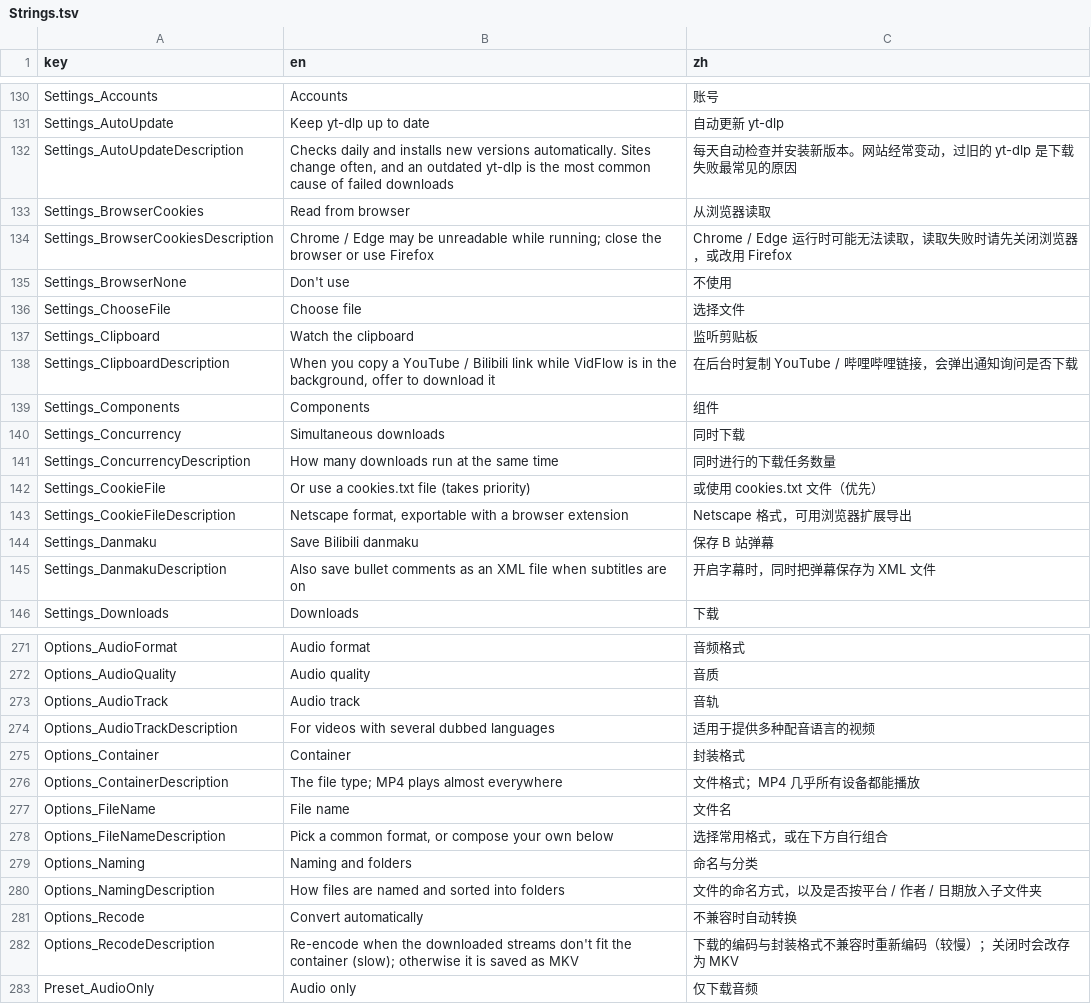
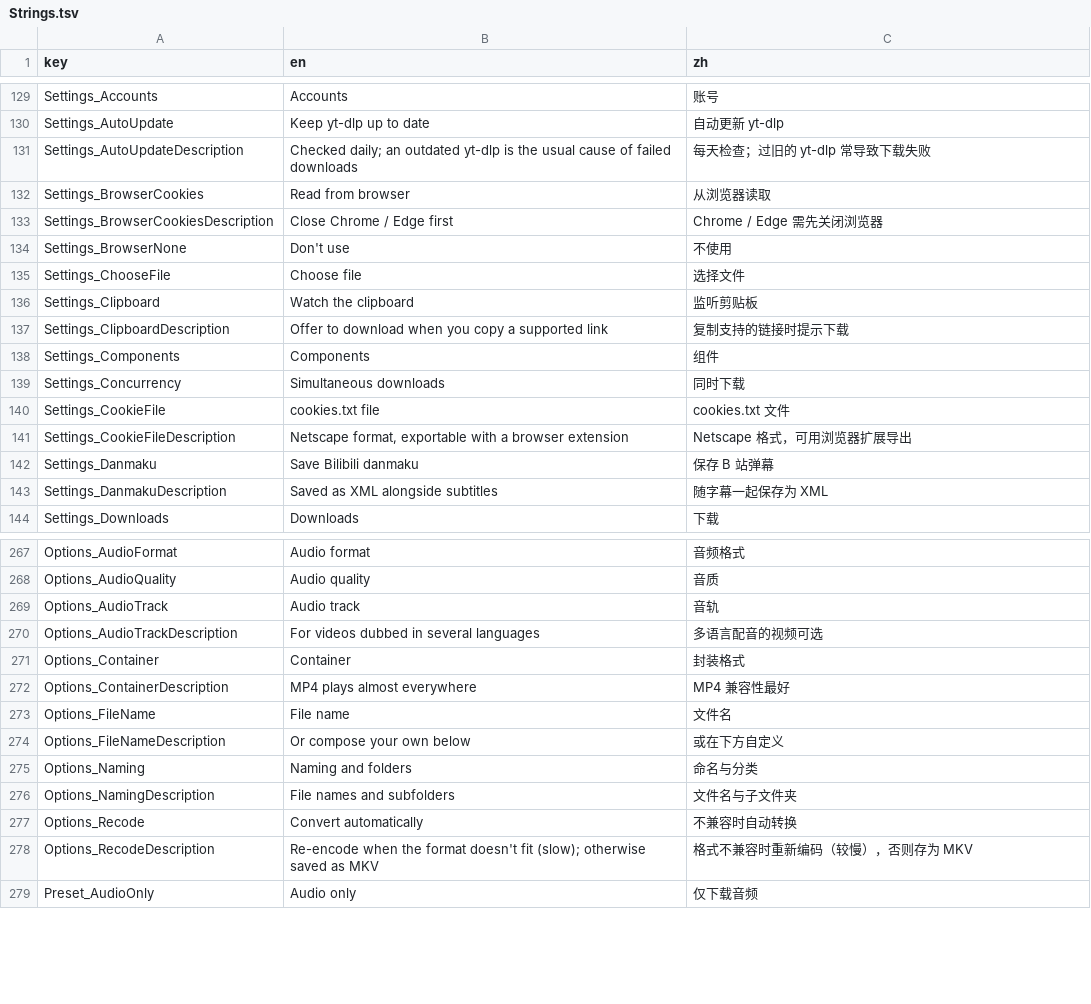
Before and after one commit to Magicherry/VidFlow, a TSV file: VidFlow.Core/Localization/Strings.tsv, drawn as a sheet; only a part is shown, gaps mark what is left out; the diff covers the shown part only.

```diff
--- a/VidFlow.Core/Localization/Strings.tsv
+++ b/VidFlow.Core/Localization/Strings.tsv
@@ -131,5 +130,5 @@ Settings_Accounts	Accounts	账号
 Settings_AutoUpdate	Keep yt-dlp up to date	自动更新 yt-dlp
-Settings_AutoUpdateDescription	Checks daily and installs new versions automatically. Sites change often, and an outdated yt-dlp is the most common cause of failed downloads	每天自动检查并安装新版本。网站经常变动，过旧的 yt-dlp 是下载失败最常见的原因
+Settings_AutoUpdateDescription	Checked daily; an outdated yt-dlp is the usual cause of failed downloads	每天检查；过旧的 yt-dlp 常导致下载失败
 Settings_BrowserCookies	Read from browser	从浏览器读取
-Settings_BrowserCookiesDescription	Chrome / Edge may be unreadable while running; close the browser or use Firefox	Chrome / Edge 运行时可能无法读取，读取失败时请先关闭浏览器，或改用 Firefox
+Settings_BrowserCookiesDescription	Close Chrome / Edge first	Chrome / Edge 需先关闭浏览器
 Settings_BrowserNone	Don't use	不使用
@@ -137,10 +136,9 @@ Settings_ChooseFile	Choose file	选择文件
 Settings_Clipboard	Watch the clipboard	监听剪贴板
-Settings_ClipboardDescription	When you copy a YouTube / Bilibili link while VidFlow is in the background, offer to download it	在后台时复制 YouTube / 哔哩哔哩链接，会弹出通知询问是否下载
+Settings_ClipboardDescription	Offer to download when you copy a supported link	复制支持的链接时提示下载
 Settings_Components	Components	组件
 Settings_Concurrency	Simultaneous downloads	同时下载
-Settings_ConcurrencyDescription	How many downloads run at the same time	同时进行的下载任务数量
-Settings_CookieFile	Or use a cookies.txt file (takes priority)	或使用 cookies.txt 文件（优先）
+Settings_CookieFile	cookies.txt file	cookies.txt 文件
 Settings_CookieFileDescription	Netscape format, exportable with a browser extension	Netscape 格式，可用浏览器扩展导出
 Settings_Danmaku	Save Bilibili danmaku	保存 B 站弹幕
-Settings_DanmakuDescription	Also save bullet comments as an XML file when subtitles are on	开启字幕时，同时把弹幕保存为 XML 文件
+Settings_DanmakuDescription	Saved as XML alongside subtitles	随字幕一起保存为 XML
 Settings_Downloads	Downloads	下载
@@ -273,11 +269,11 @@ Options_AudioQuality	Audio quality	音质
 Options_AudioTrack	Audio track	音轨
-Options_AudioTrackDescription	For videos with several dubbed languages	适用于提供多种配音语言的视频
+Options_AudioTrackDescription	For videos dubbed in several languages	多语言配音的视频可选
 Options_Container	Container	封装格式
-Options_ContainerDescription	The file type; MP4 plays almost everywhere	文件格式；MP4 几乎所有设备都能播放
+Options_ContainerDescription	MP4 plays almost everywhere	MP4 兼容性最好
 Options_FileName	File name	文件名
-Options_FileNameDescription	Pick a common format, or compose your own below	选择常用格式，或在下方自行组合
+Options_FileNameDescription	Or compose your own below	或在下方自定义
 Options_Naming	Naming and folders	命名与分类
-Options_NamingDescription	How files are named and sorted into folders	文件的命名方式，以及是否按平台 / 作者 / 日期放入子文件夹
+Options_NamingDescription	File names and subfolders	文件名与子文件夹
 Options_Recode	Convert automatically	不兼容时自动转换
-Options_RecodeDescription	Re-encode when the downloaded streams don't fit the container (slow); otherwise it is saved as MKV	下载的编码与封装格式不兼容时重新编码（较慢）；关闭时会改存为 MKV
+Options_RecodeDescription	Re-encode when the format doesn't fit (slow); otherwise saved as MKV	格式不兼容时重新编码（较慢），否则存为 MKV
 Preset_AudioOnly	Audio only	仅下载音频
```
Also changed, not shown: 4 removed rows and 86 edited cells elsewhere in this file, 4 other files.
